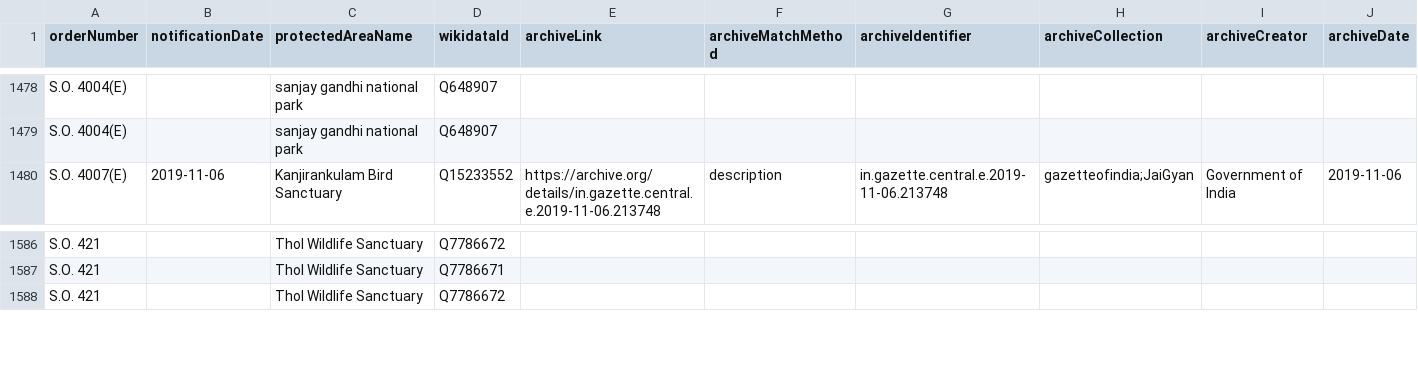
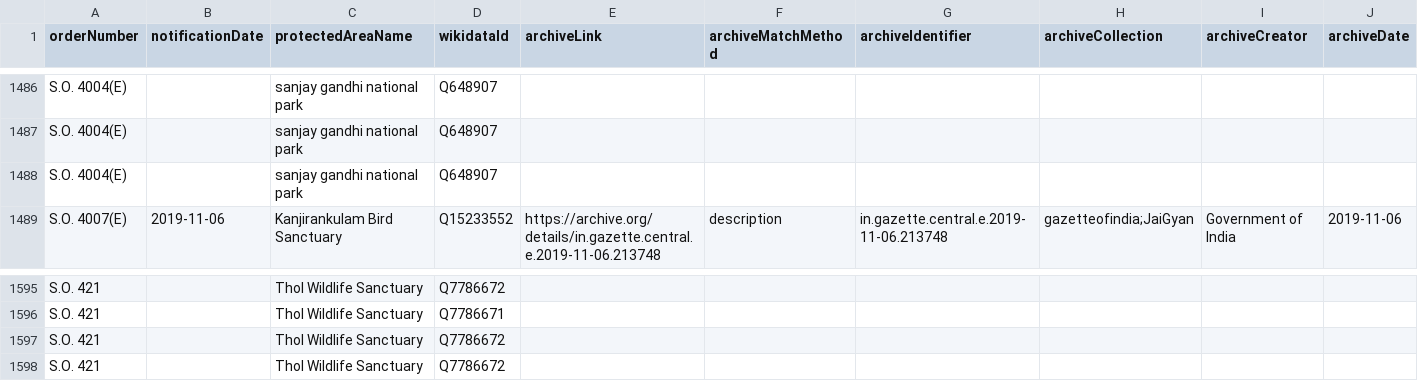
Before and after one commit to publicmap/india-esz-dashboard, a CSV file: data/enrichment-cache.csv, drawn as a sheet; only a part is shown, gaps mark what is left out; rows hold the shown columns only; the diff covers the shown part only; the diff names each change by its address in the sheet, - before the commit and + after, or states it on an @@ line.

```diff
--- a/data/enrichment-cache.csv
+++ b/data/enrichment-cache.csv
+row 1488: S.O. 4004(E) |  | sanjay gandhi national park | Q648907
+row 1597: S.O. 421 |  | Thol Wildlife Sanctuary | Q7786672
```
Also changed, not shown: other rows of this file, data/moef/esz-notifications.csv, data/wikidata/protected-areas.csv, 11 other files.
